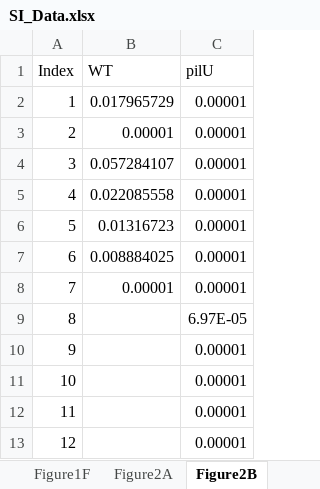
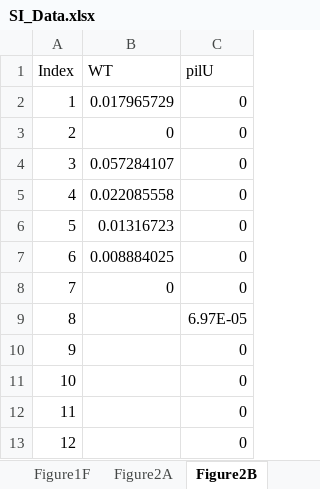
Before and after one commit to nadellinsilico/DNA_adsorption_chitin_NT_2025, an Excel workbook: SI_Data.xlsx, sheet Figure2B, drawn as a sheet; values as stored, in another font and other column widths than the file's, no borders; the diff names each change by its address in the sheet, - before the commit and + after, or states it on an @@ line.

Commit message:
Add files via upload
Swapped figures in 2A and SB, added transform as a function

```diff
--- a/SI_Data.xlsx (sheet Figure2B)
+++ b/SI_Data.xlsx (sheet Figure2B)
-C2:C8 (pilU): 0.00001
+C2:C8 (pilU): 0
-B3 (WT): 0.00001
+B3 (WT): 0
-B8 (WT): 0.00001
+B8 (WT): 0
-C10:C13 (pilU): 0.00001
+C10:C13 (pilU): 0
```
Also changed, not shown: sheet Figure1F, 1 other file.
